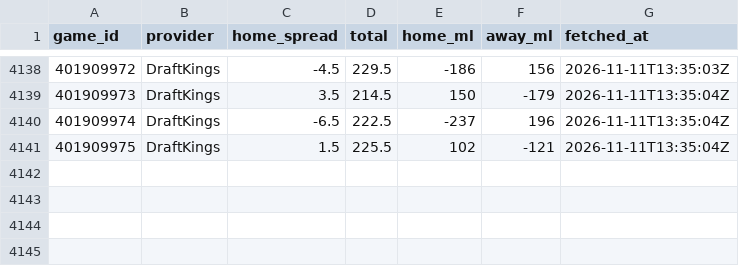
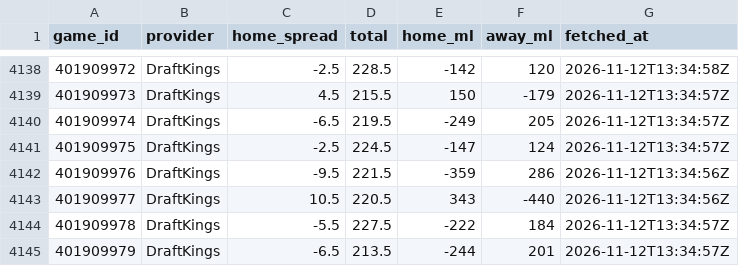
Before and after one commit to sammoldenhauer-ops/NBA-Model, a CSV file: pipeline/cache/lines.csv, drawn as a sheet; only a part is shown, gaps mark what is left out; the diff covers the shown part only.

```diff
--- a/pipeline/cache/lines.csv
+++ b/pipeline/cache/lines.csv
@@ -4138,4 +4138,8 @@
-"401909972","DraftKings",-4.5,229.5,-186,156,"2026-11-11T13:35:03Z"
-"401909973","DraftKings",3.5,214.5,150,-179,"2026-11-11T13:35:04Z"
-"401909974","DraftKings",-6.5,222.5,-237,196,"2026-11-11T13:35:04Z"
-"401909975","DraftKings",1.5,225.5,102,-121,"2026-11-11T13:35:04Z"
+"401909972","DraftKings",-2.5,228.5,-142,120,"2026-11-12T13:34:58Z"
+"401909973","DraftKings",4.5,215.5,150,-179,"2026-11-12T13:34:57Z"
+"401909974","DraftKings",-6.5,219.5,-249,205,"2026-11-12T13:34:57Z"
+"401909975","DraftKings",-2.5,224.5,-147,124,"2026-11-12T13:34:57Z"
+"401909976","DraftKings",-9.5,221.5,-359,286,"2026-11-12T13:34:56Z"
+"401909977","DraftKings",10.5,220.5,343,-440,"2026-11-12T13:34:56Z"
+"401909978","DraftKings",-5.5,227.5,-222,184,"2026-11-12T13:34:57Z"
+"401909979","DraftKings",-6.5,213.5,-244,201,"2026-11-12T13:34:57Z"
```
Also changed, not shown: 39 edited cells elsewhere in this file, web/public/data/backtest.csv, web/public/data/stats/league_averages.csv, 17 other files.
